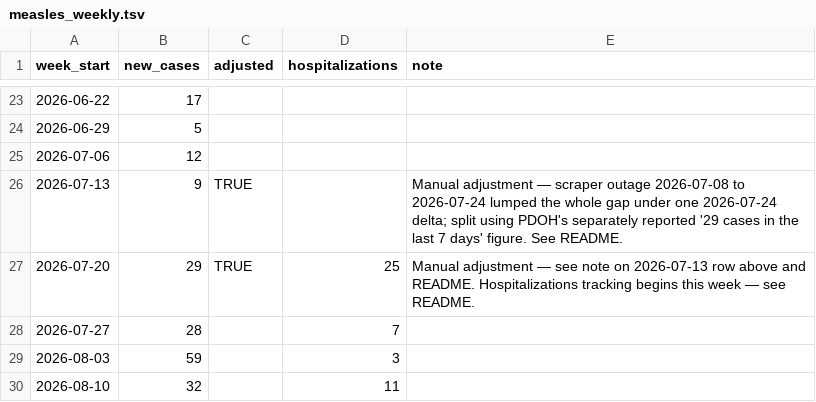
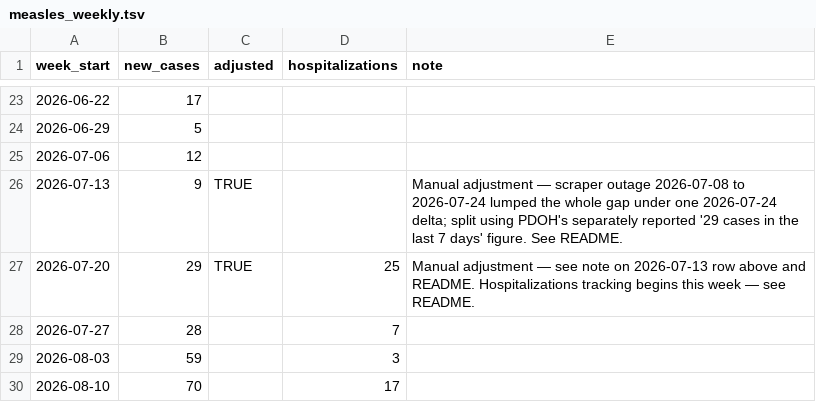
Before and after one commit to PittsburghPG/measles-tracker, a TSV file: data/measles_weekly.tsv, drawn as a sheet; only a part is shown, gaps mark what is left out.

```diff
--- a/data/measles_weekly.tsv
+++ b/data/measles_weekly.tsv
@@ -29,2 +29,2 @@ week_start	new_cases	adjusted	hospitalizations	note
 2026-08-03	59		3	
-2026-08-10	32		11	
+2026-08-10	70		17	
```
Also changed, not shown: data/measles_daily.tsv, 4 other files.
